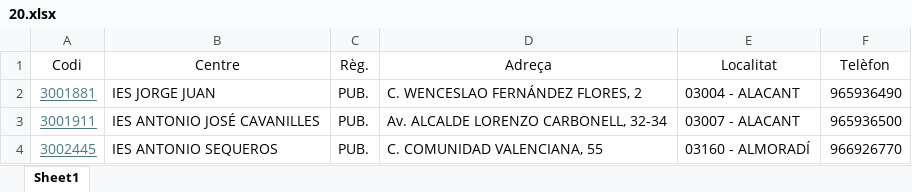
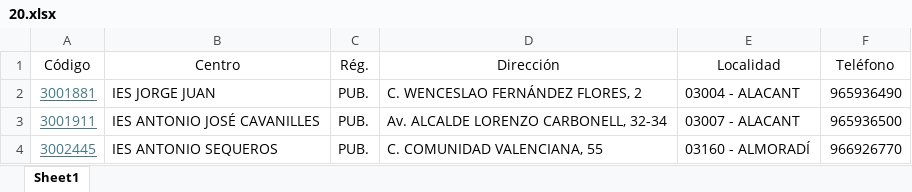
Before and after one commit to robertglez/CalculadoraDocente, an Excel workbook: datos/entrada/20.xlsx, sheet Sheet1, drawn as a sheet; only a part is shown; values as stored, in another font and other column widths than the file's, no borders; table styles not drawn; removed rows and columns are numbered as before the commit, all else as after; the diff names each change by its address in the sheet, - before the commit and + after, or states it on an @@ line.

```diff
--- a/datos/entrada/20.xlsx (sheet Sheet1)
+++ b/datos/entrada/20.xlsx (sheet Sheet1)
-row 1: Codi | Centre | Règ. | Adreça | Localitat | Telèfon
+row 1: Código | Centro | Rég. | Dirección | Localidad | Teléfono
```
Also changed, not shown: datos/entrada/19.xlsx.
